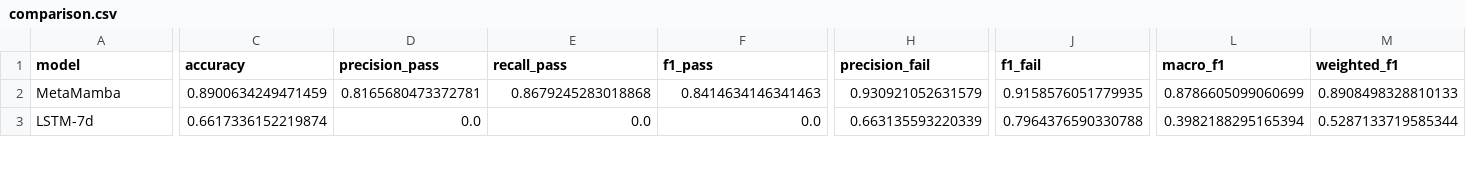
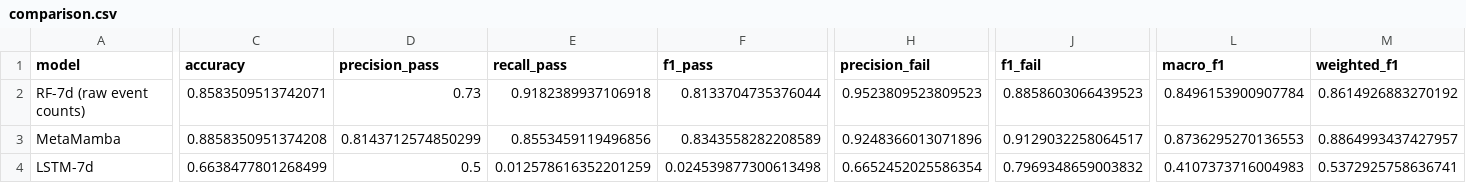
Before and after one commit to wangjian98/StudentRisk, a CSV file: outputs/comparison.csv, drawn as a sheet; only a part is shown, gaps mark what is left out; addresses are those after the commit; rows hold the shown columns only; the diff covers the shown part only; the diff names each change by its address in the sheet, - before the commit and + after, or states it on an @@ line.

Commit message:
chore(results): sync 6-model outputs from v5 training pipeline
- results/{rf7,meta_mamba,lstm_7d,bilstm_7d,attention_7d,meta_mamba_7d}/* refreshed
- outputs/comparison.{csv,md} updated
- outputs/plots/*.png re-rendered

```diff
--- a/outputs/comparison.csv
+++ b/outputs/comparison.csv
+row 2: RF-7d (raw event counts) | 0.8583509513742071 | 0.73 | 0.9182389937106918 | 0.8133704735376044 | 0.9523809523809523 | 0.8858603066439523 | 0.8496153900907784 | 0.8614926883270192
-C3 (accuracy): 0.8900634249471459
+C3 (accuracy): 0.8858350951374208
-D3 (precision_pass): 0.8165680473372781
+D3 (precision_pass): 0.8143712574850299
-E3 (recall_pass): 0.8679245283018868
+E3 (recall_pass): 0.8553459119496856
-F3 (f1_pass): 0.8414634146341463
+F3 (f1_pass): 0.8343558282208589
-H3 (precision_fail): 0.930921052631579
+H3 (precision_fail): 0.9248366013071896
-J3 (f1_fail): 0.9158576051779935
+J3 (f1_fail): 0.9129032258064517
-L3 (macro_f1): 0.8786605099060699
+L3 (macro_f1): 0.8736295270136553
-M3 (weighted_f1): 0.8908498328810133
+M3 (weighted_f1): 0.8864993437427957
-C4 (accuracy): 0.6617336152219874
+C4 (accuracy): 0.6638477801268499
-D4 (precision_pass): 0.0
+D4 (precision_pass): 0.5
-E4 (recall_pass): 0.0
+E4 (recall_pass): 0.012578616352201259
-F4 (f1_pass): 0.0
+F4 (f1_pass): 0.024539877300613498
-H4 (precision_fail): 0.663135593220339
+H4 (precision_fail): 0.6652452025586354
-J4 (f1_fail): 0.7964376590330788
+J4 (f1_fail): 0.7969348659003832
-L4 (macro_f1): 0.3982188295165394
+L4 (macro_f1): 0.4107373716004983
-M4 (weighted_f1): 0.5287133719585344
+M4 (weighted_f1): 0.5372925758636741
```
Also changed, not shown: 48 edited cells elsewhere in this file, 30 other files.
